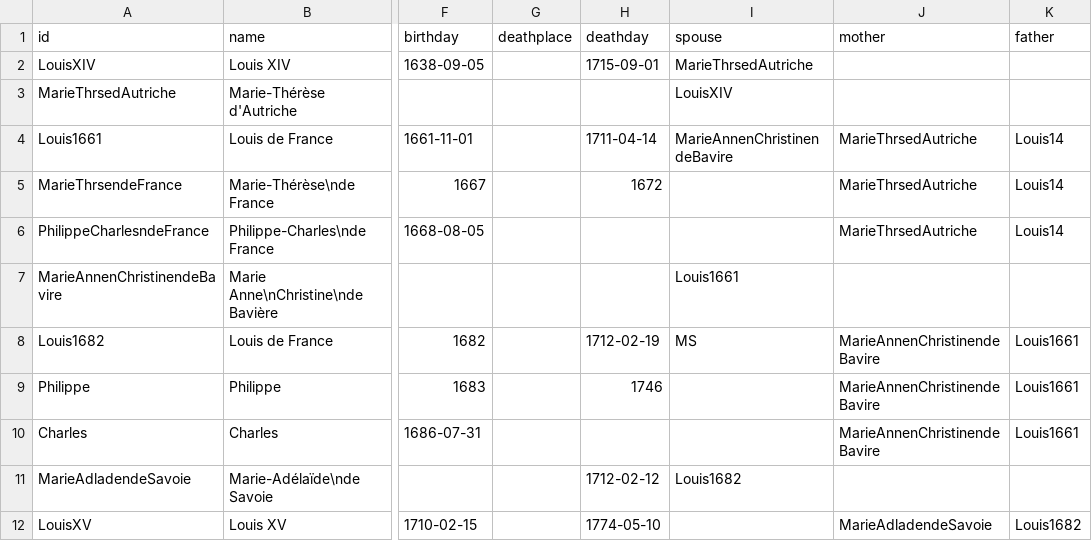
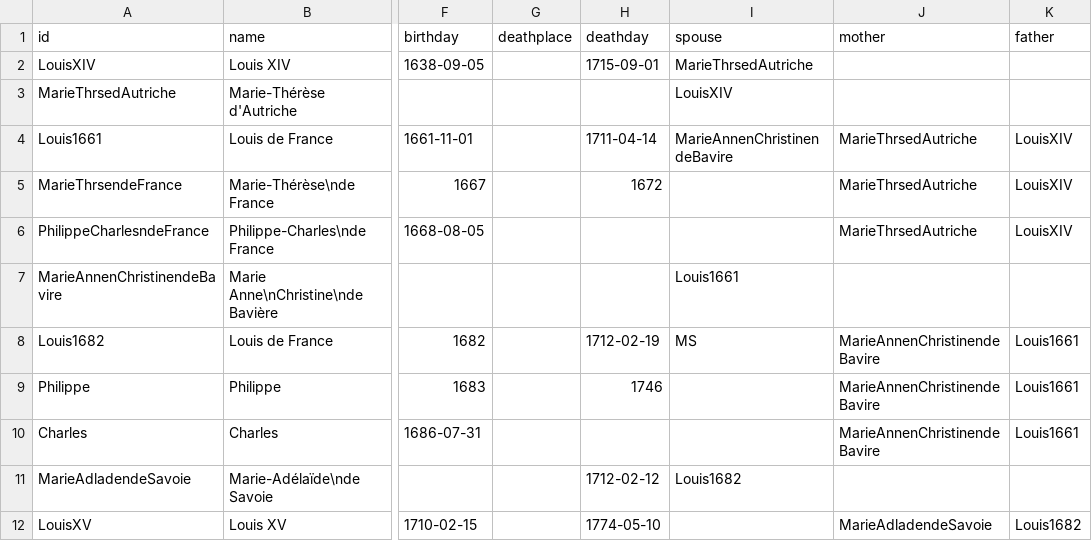
Before and after one commit to FerdinandoR/familytreemaker, a CSV file: LouisXIVfamily.csv, drawn as a sheet; only a part is shown, gaps mark what is left out; the diff names each change by its address in the sheet, - before the commit and + after, or states it on an @@ line.

Commit message:
Fixed input .csv file. Now all tests pass.

```diff
--- a/LouisXIVfamily.csv
+++ b/LouisXIVfamily.csv
-K4:K6 (father): Louis14
+K4:K6 (father): LouisXIV
```
